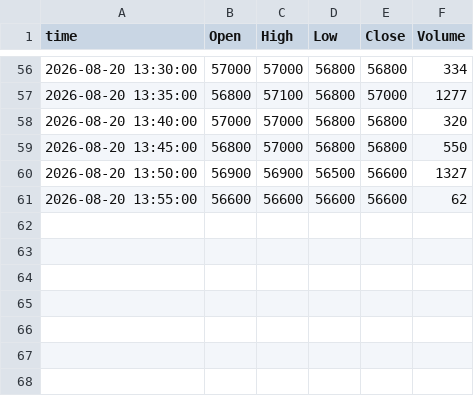
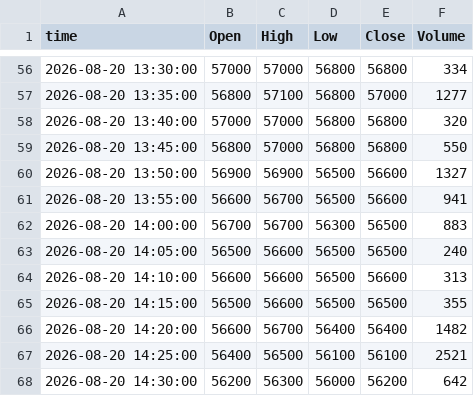
Before and after one commit to ssunsmg-smg/quant-screener, a CSV file: data/intraday/bars/20260820/192080.csv, drawn as a sheet; only a part is shown, gaps mark what is left out.

```diff
--- a/data/intraday/bars/20260820/192080.csv
+++ b/data/intraday/bars/20260820/192080.csv
@@ -60,2 +60,9 @@ time,Open,High,Low,Close,Volume
 2026-08-20 13:50:00,56900,56900,56500,56600,1327
-2026-08-20 13:55:00,56600,56600,56600,56600,62
+2026-08-20 13:55:00,56600,56700,56500,56600,941
+2026-08-20 14:00:00,56700,56700,56300,56500,883
+2026-08-20 14:05:00,56500,56600,56500,56500,240
+2026-08-20 14:10:00,56600,56600,56500,56600,313
+2026-08-20 14:15:00,56500,56600,56500,56500,355
+2026-08-20 14:20:00,56600,56700,56400,56400,1482
+2026-08-20 14:25:00,56400,56500,56100,56100,2521
+2026-08-20 14:30:00,56200,56300,56000,56200,642
```
Also changed, not shown: data/intraday/bars/20260820/005850.csv, 3 other files.
